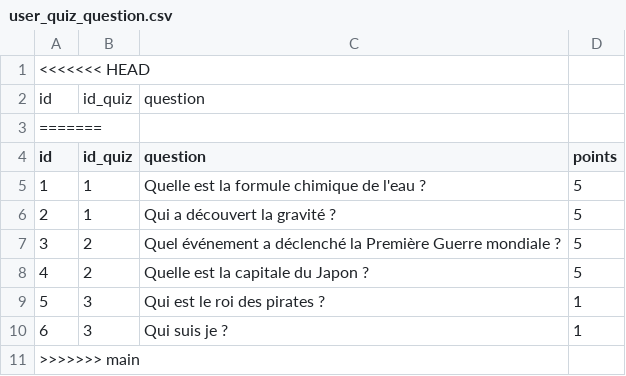
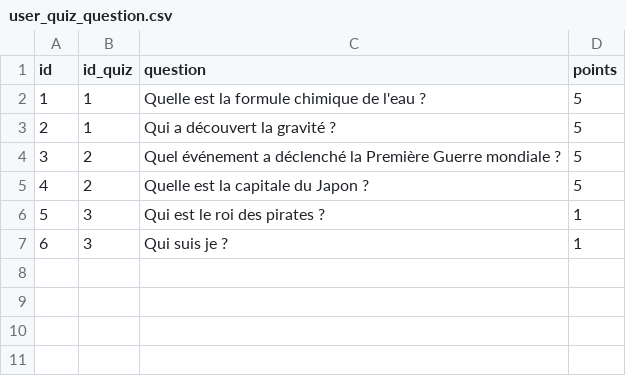
Before and after one commit to redt974/Projet-Quizzeo, a CSV file: user_quiz_question.csv, drawn as a sheet; the diff names each change by its address in the sheet, - before the commit and + after, or states it on an @@ line.

```diff
--- a/user_quiz_question.csv
+++ b/user_quiz_question.csv
-row 1: <<<<<<< HEAD
-row 2: id | id_quiz | question
-row 3: =======
-row 11: >>>>>>> main
```
Also changed, not shown: user_quiz.csv, user_quiz_answer.csv, 2 other files.
